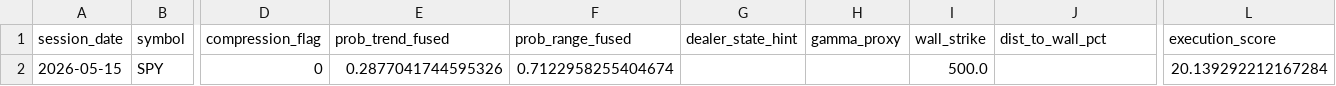
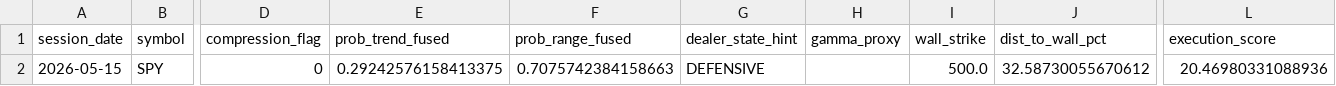
Before and after one commit to kvandre12-commits/SharpEdge-System, a CSV file: outputs/latest_execution_state_daily.csv, drawn as a sheet; only a part is shown, gaps mark what is left out; the diff names each change by its address in the sheet, - before the commit and + after, or states it on an @@ line.

```diff
--- a/outputs/latest_execution_state_daily.csv
+++ b/outputs/latest_execution_state_daily.csv
-E2 (prob_trend_fused): 0.2877041744595326
+E2 (prob_trend_fused): 0.29242576158413375
-F2 (prob_range_fused): 0.7122958255404674
+F2 (prob_range_fused): 0.7075742384158663
-G2 (dealer_state_hint): (empty)
+G2 (dealer_state_hint): DEFENSIVE
-J2 (dist_to_wall_pct): (empty)
+J2 (dist_to_wall_pct): 32.58730055670612
-L2 (execution_score): 20.139292212167284
+L2 (execution_score): 20.46980331088936
```
Also changed, not shown: outputs/edge_regime_pressure_dte.csv, outputs/execution_state_daily.csv, 27 other files.
